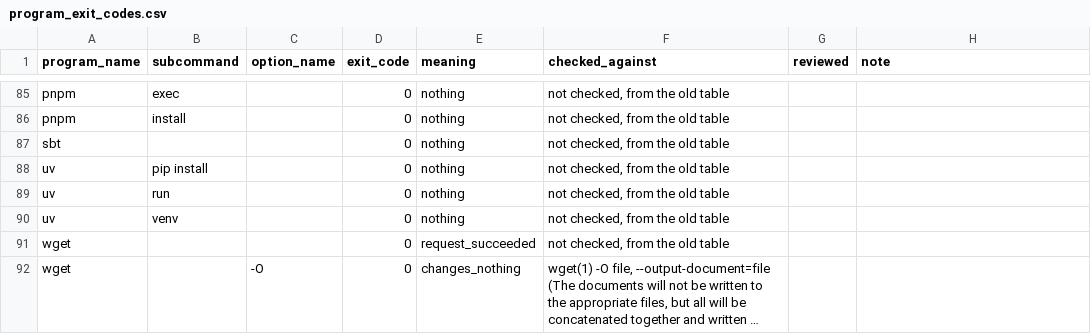
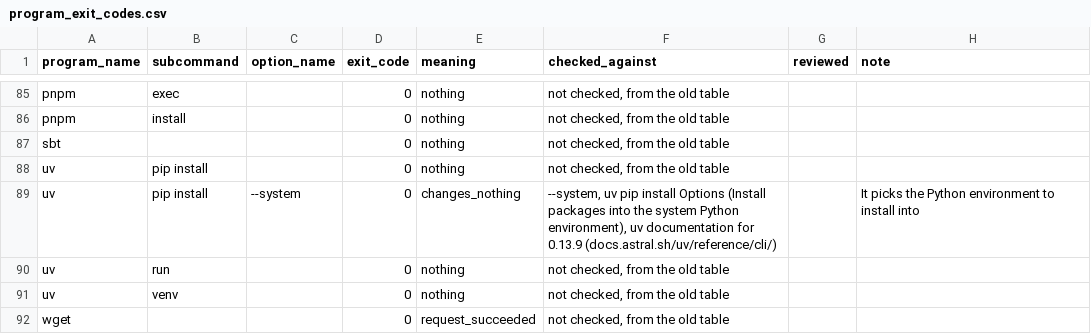
Before and after one commit to 0xjunha/tb-internet-use, a CSV file: src/tb_internet_use/knowledge/catalogs/network_request_result/program_exit_codes.csv, drawn as a sheet; only a part is shown, gaps mark what is left out; the shorter side is filled out with more unchanged rows; long unchanged cells end in …; the diff names each change by its address in the sheet, - before the commit and + after, or states it on an @@ line.

```diff
--- a/src/tb_internet_use/knowledge/catalogs/network_request_result/program_exit_codes.csv
+++ b/src/tb_internet_use/knowledge/catalogs/network_request_result/program_exit_codes.csv
+row 89: uv | pip install | --system | 0 | changes_nothing | --system, uv pip install Options (Install packages into the system Python environment), uv documentation for 0.13.9 (docs.astral.sh/uv/reference/cli/) |  | It picks the Python environment to install into
```
Also changed, not shown: src/tb_internet_use/knowledge/catalogs/network_request_result/program_output_lines.csv, 13 other files.
